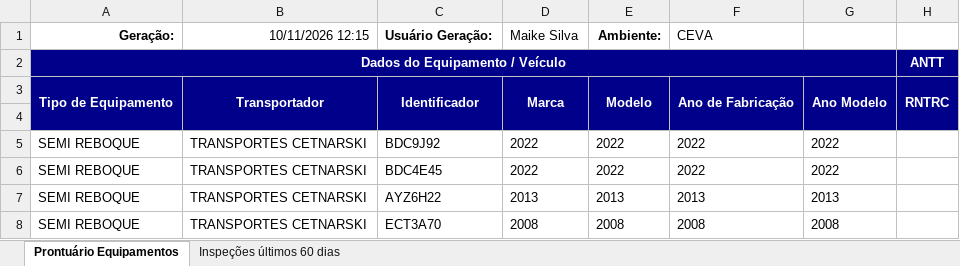
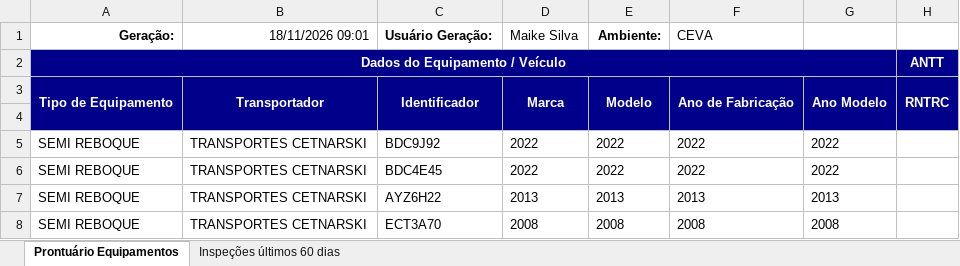
Before and after one commit to hannahfrotalegal/painel-frotalegal-ceva, an Excel workbook: dados/prontuario-equipamentos.xlsx, sheet Prontuário Equipamentos, drawn as a sheet; only a part is shown; values as stored, in another font and other column widths than the file's, no borders; the diff covers the shown part only; the diff names each change by its address in the sheet, - before the commit and + after, or states it on an @@ line.

Commit message:
Atualiza prontuário — extração 18/11/2026 09:01 (enviado pelo painel)

```diff
--- a/dados/prontuario-equipamentos.xlsx (sheet Prontuário Equipamentos)
+++ b/dados/prontuario-equipamentos.xlsx (sheet Prontuário Equipamentos)
-B1: 10/11/2026 12:15
+B1: 18/11/2026 09:01
```
Also changed, not shown: 33 edited cells elsewhere in this sheet, sheet Inspeções últimos 60 dias.
